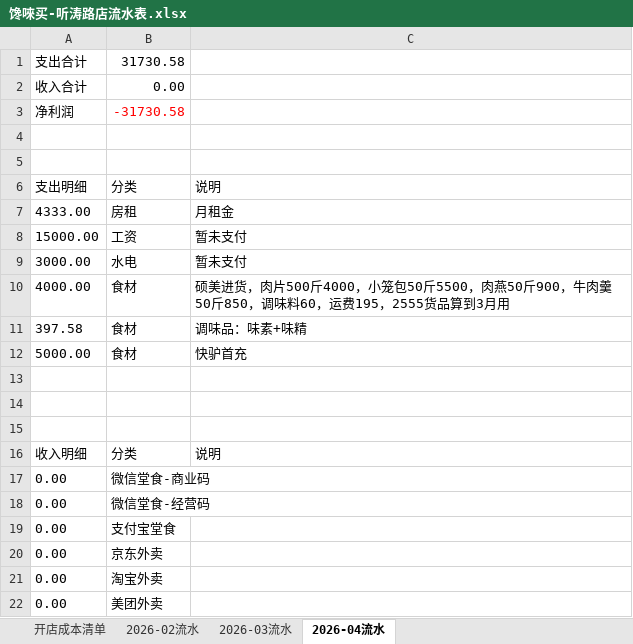
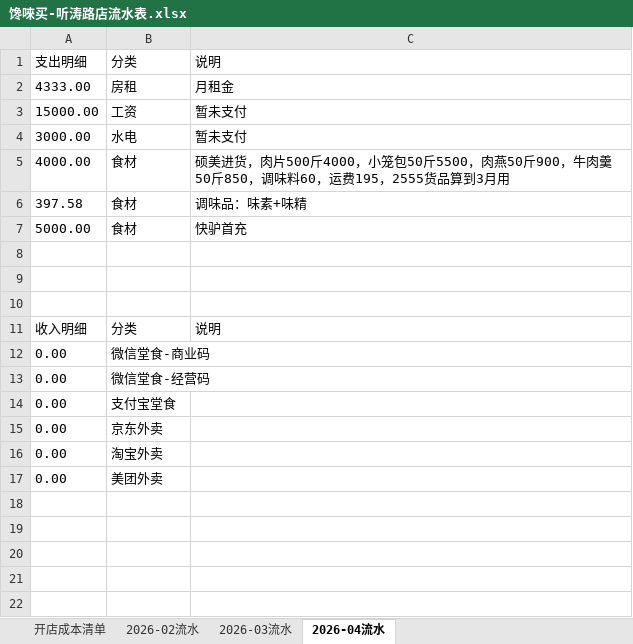
Before and after one commit to OldChicken/ChanWeiMai, an Excel workbook: 财务与流水/馋唻买-听涛路店流水表.xlsx, sheet 2026-04流水, drawn as a sheet; values as stored, in another font and other column widths than the file's, no borders; table styles not drawn; the diff names each change by its address in the sheet, - before the commit and + after, or states it on an @@ line.

```diff
--- a/财务与流水/馋唻买-听涛路店流水表.xlsx (sheet 2026-04流水)
+++ b/财务与流水/馋唻买-听涛路店流水表.xlsx (sheet 2026-04流水)
-row 1: 支出合计 | 31730.58
-row 2: 收入合计 | 0.00
-row 3: 净利润 | -31730.58
-row 4: (empty)
-row 5: (empty)
```
Also changed, not shown: sheet 2026-03流水, sheet 2026-02流水.
